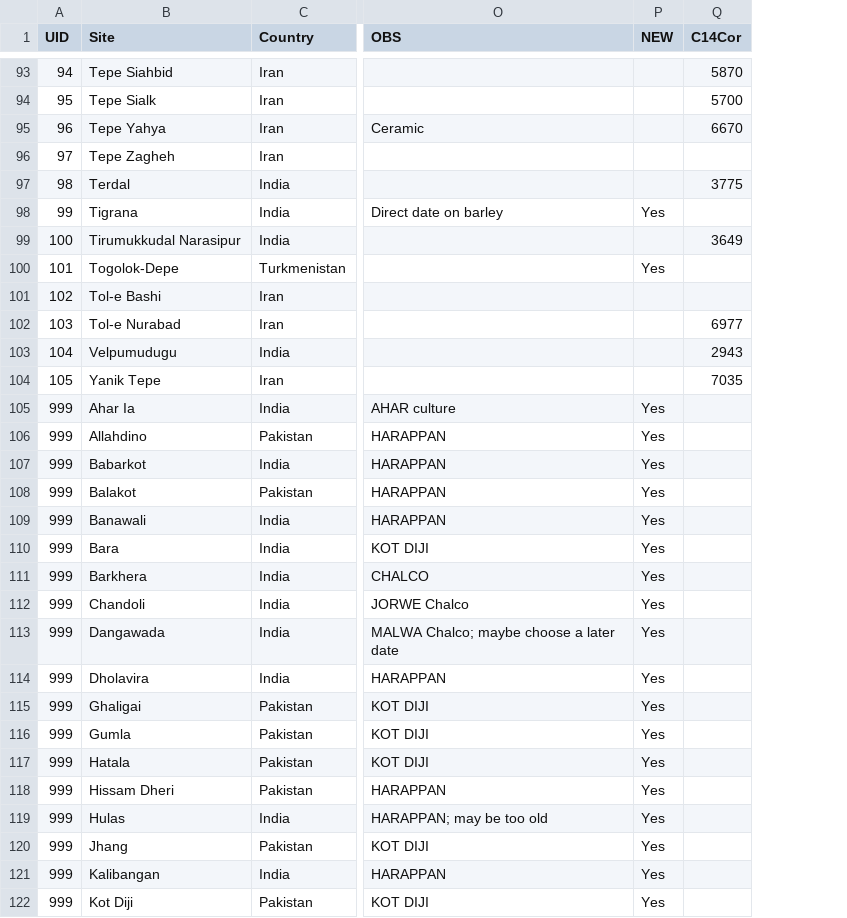
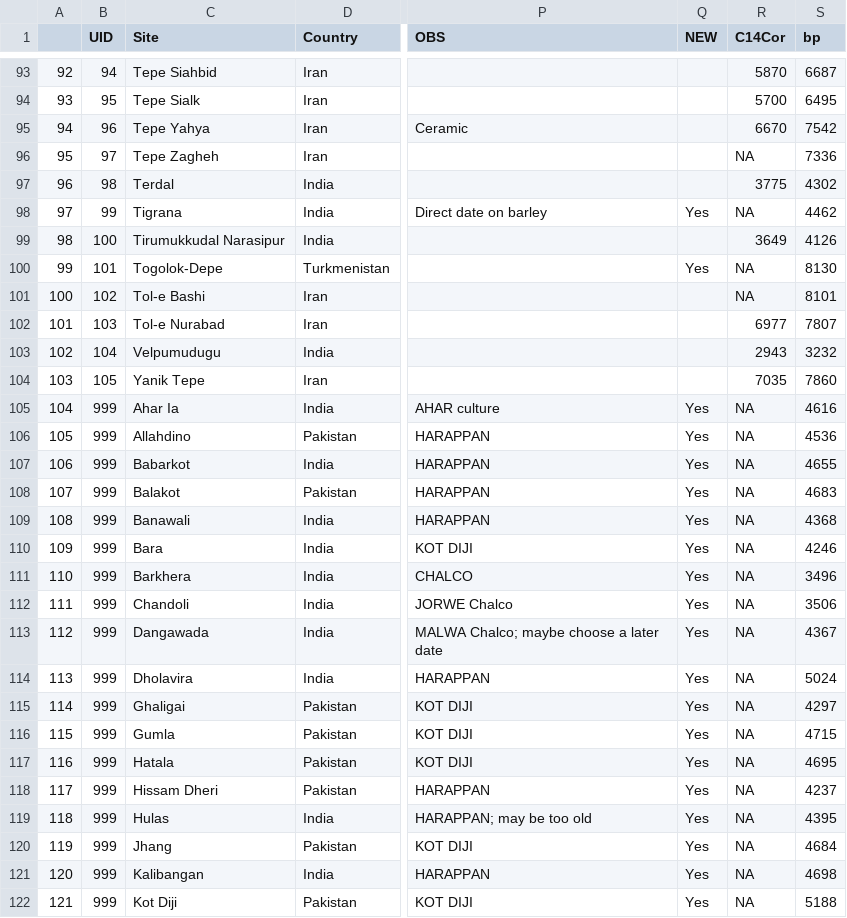
Before and after one commit to jgregoriods/south-asia-neo, a CSV file: sites/dates.csv, drawn as a sheet; only a part is shown, gaps mark what is left out; addresses are those after the commit; the diff covers the shown part only; the diff names each change by its address in the sheet, - before the commit and + after, or states it on an @@ line.

```diff
--- a/sites/dates.csv
+++ b/sites/dates.csv
+column A, rows 93-122: 92 | 93 | 94 | 95 | 96 | 97 | 98 | 99 | 100 | 101 | 102 | 103 | 104 | 105 | 106 | 107 | 108 | 109 | 110 | 111 | 112 | 113 | 114 | 115 | 116 | 117 | 118 | 119 | 120 | 121
+column S (bp), rows 93-122: 6687 | 6495 | 7542 | 7336 | 4302 | 4462 | 4126 | 8130 | 8101 | 7807 | 3232 | 7860 | 4616 | 4536 | 4655 | 4683 | 4368 | 4246 | 3496 | 3506 | 4367 | 5024 | 4297 | 4715 | 4695 | 4237 | 4395 | 4684 | 4698 | 5188
-R96 (C14Cor): (empty)
+R96 (C14Cor): NA
-R98 (C14Cor): (empty)
+R98 (C14Cor): NA
-R100:R101 (C14Cor): (empty)
+R100:R101 (C14Cor): NA
-R105:R122 (C14Cor): (empty)
+R105:R122 (C14Cor): NA
```
Also changed, not shown: 41 edited cells elsewhere in this file, 7 other files.
